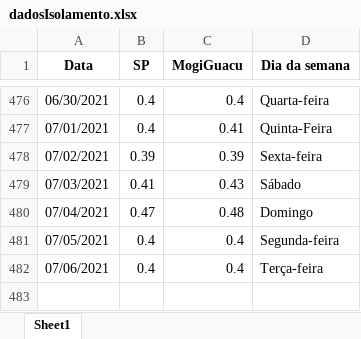
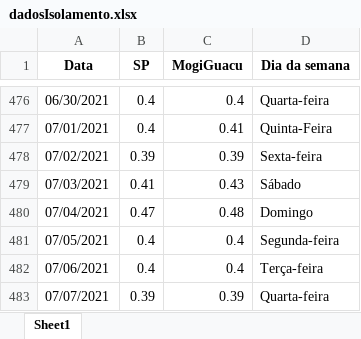
Before and after one commit to MogiOpenData/dados_gerais_covid_vacinacao, an Excel workbook: dadosIsolamento.xlsx, sheet Sheet1, drawn as a sheet; only a part is shown, gaps mark what is left out; values as stored, in another font and other column widths than the file's, no borders; the diff names each change by its address in the sheet, - before the commit and + after, or states it on an @@ line.

```diff
--- a/dadosIsolamento.xlsx (sheet Sheet1)
+++ b/dadosIsolamento.xlsx (sheet Sheet1)
+row 483: 07/07/2021 | 0.39 | 0.39 | Quarta-feira
```
Also changed, not shown: dadosCovid19.xlsx, 4 other files.
